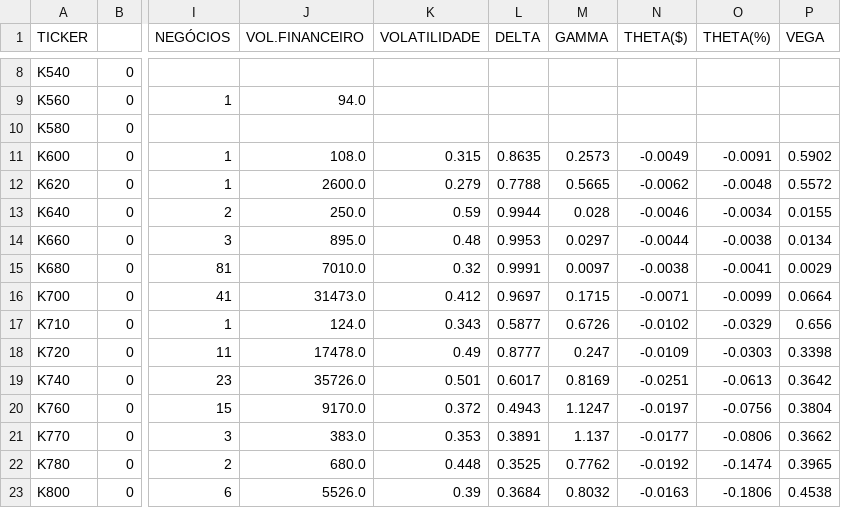
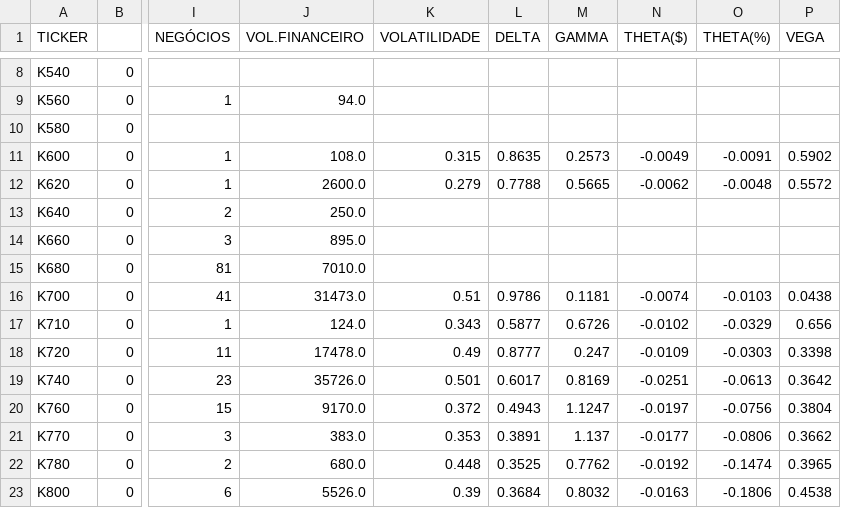
Before and after one commit to guiworldtv/Py_bovespa, a CSV file: src/data/CALL_for_CPLE6.csv, drawn as a sheet; only a part is shown, gaps mark what is left out; the diff names each change by its address in the sheet, - before the commit and + after, or states it on an @@ line.

```diff
--- a/src/data/CALL_for_CPLE6.csv
+++ b/src/data/CALL_for_CPLE6.csv
-K13 (VOLATILIDADE): 0.59
+K13 (VOLATILIDADE): (empty)
-L13 (DELTA): 0.9944
+L13 (DELTA): (empty)
-M13 (GAMMA): 0.028
+M13 (GAMMA): (empty)
-N13 (THETA($)): -0.0046
+N13 (THETA($)): (empty)
-O13 (THETA(%)): -0.0034
+O13 (THETA(%)): (empty)
-P13 (VEGA): 0.0155
+P13 (VEGA): (empty)
-K14 (VOLATILIDADE): 0.48
+K14 (VOLATILIDADE): (empty)
-L14 (DELTA): 0.9953
+L14 (DELTA): (empty)
-M14 (GAMMA): 0.0297
+M14 (GAMMA): (empty)
-N14 (THETA($)): -0.0044
+N14 (THETA($)): (empty)
-O14 (THETA(%)): -0.0038
+O14 (THETA(%)): (empty)
-P14 (VEGA): 0.0134
+P14 (VEGA): (empty)
-K15 (VOLATILIDADE): 0.32
+K15 (VOLATILIDADE): (empty)
-L15 (DELTA): 0.9991
+L15 (DELTA): (empty)
-M15 (GAMMA): 0.0097
+M15 (GAMMA): (empty)
-N15 (THETA($)): -0.0038
+N15 (THETA($)): (empty)
-O15 (THETA(%)): -0.0041
+O15 (THETA(%)): (empty)
-P15 (VEGA): 0.0029
+P15 (VEGA): (empty)
-K16 (VOLATILIDADE): 0.412
+K16 (VOLATILIDADE): 0.51
-L16 (DELTA): 0.9697
+L16 (DELTA): 0.9786
-M16 (GAMMA): 0.1715
+M16 (GAMMA): 0.1181
-N16 (THETA($)): -0.0071
+N16 (THETA($)): -0.0074
-O16 (THETA(%)): -0.0099
+O16 (THETA(%)): -0.0103
-P16 (VEGA): 0.0664
+P16 (VEGA): 0.0438
```
Also changed, not shown: src/data/CALL_for_CSNA3.csv, src/data/PUT_for_BBDC4.csv, 49 other files.
